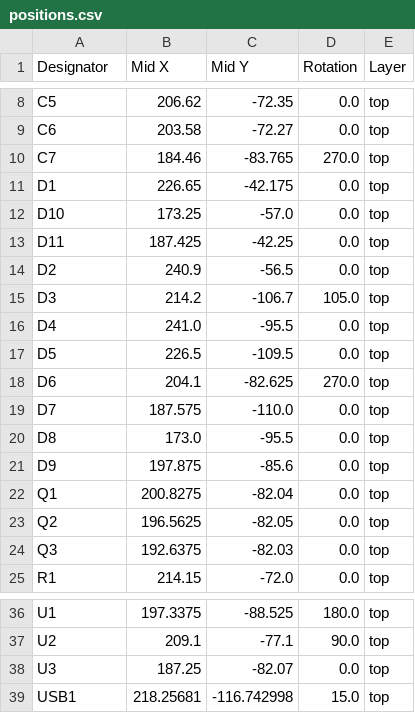
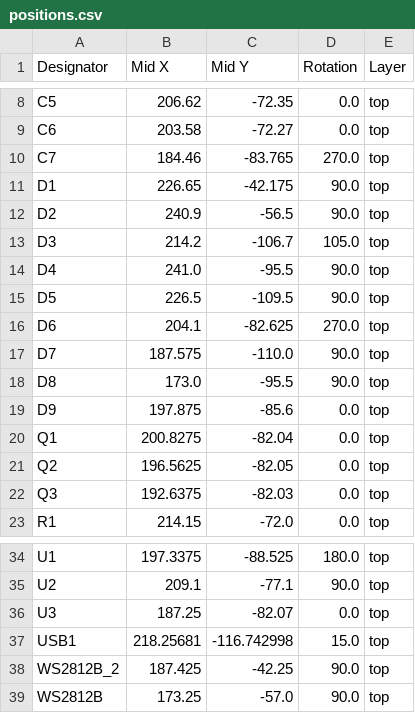
Before and after one commit to grimsteel/pixel-clock, a CSV file: production/positions.csv, drawn as a sheet; only a part is shown, gaps mark what is left out.

```diff
--- a/production/positions.csv
+++ b/production/positions.csv
@@ -10,12 +10,10 @@ C6,203.58,-72.27,0.0,top
 C7,184.46,-83.765,270.0,top
-D1,226.65,-42.175,0.0,top
-D10,173.25,-57.0,0.0,top
-D11,187.425,-42.25,0.0,top
-D2,240.9,-56.5,0.0,top
+D1,226.65,-42.175,90.0,top
+D2,240.9,-56.5,90.0,top
 D3,214.2,-106.7,105.0,top
-D4,241.0,-95.5,0.0,top
-D5,226.5,-109.5,0.0,top
+D4,241.0,-95.5,90.0,top
+D5,226.5,-109.5,90.0,top
 D6,204.1,-82.625,270.0,top
-D7,187.575,-110.0,0.0,top
-D8,173.0,-95.5,0.0,top
+D7,187.575,-110.0,90.0,top
+D8,173.0,-95.5,90.0,top
 D9,197.875,-85.6,0.0,top
@@ -39 +37,3 @@ U3,187.25,-82.07,0.0,top
 USB1,218.25681,-116.742998,15.0,top
+WS2812B_2,187.425,-42.25,90.0,top
+WS2812B,173.25,-57.0,90.0,top
```
Also changed, not shown: production/bom.csv, production/designators.csv, 5 other files.
